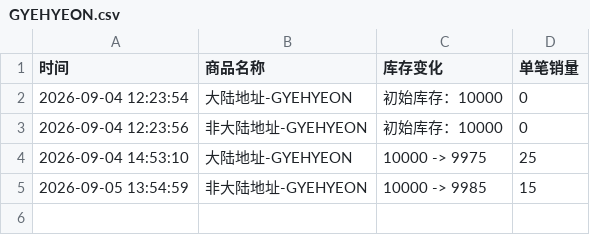
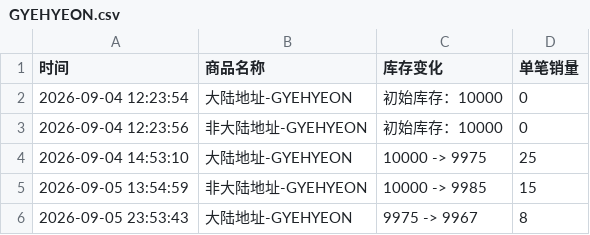
Before and after one commit to Juineii/verivery_imini0906, a CSV file: GYEHYEON.csv, drawn as a sheet; the diff names each change by its address in the sheet, - before the commit and + after, or states it on an @@ line.

Commit message:
自动更新数据 2026-09-05 23:54:00

```diff
--- a/GYEHYEON.csv
+++ b/GYEHYEON.csv
+row 6: 2026-09-05 23:53:43 | 大陆地址-GYEHYEON | 9975 -> 9967 | 8
```
